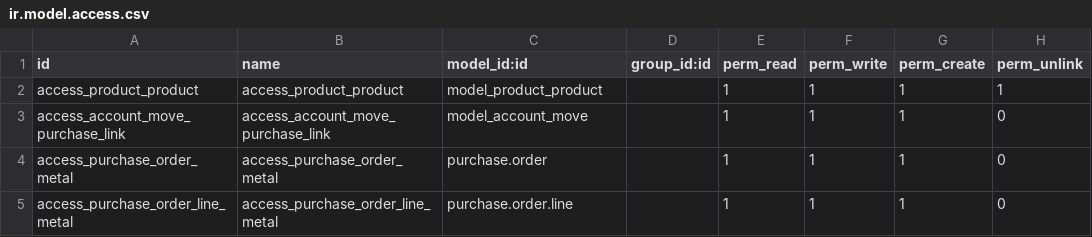
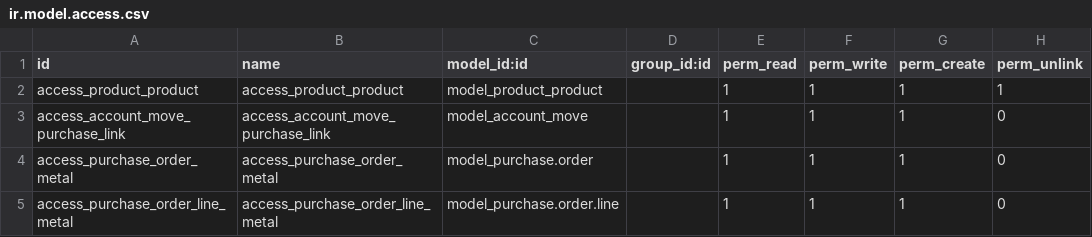
Before and after one commit to Metallerie/odoo18, a CSV file: myaddons/product_metal/security/ir.model.access.csv, drawn as a sheet.

Commit message:
Update ir.model.access.csv

```diff
--- a/myaddons/product_metal/security/ir.model.access.csv
+++ b/myaddons/product_metal/security/ir.model.access.csv
@@ -3,3 +3,3 @@ access_product_product,access_product_product,model_product_product,,1,1,1,1
 access_account_move_purchase_link,access_account_move_purchase_link,model_account_move,,1,1,1,0
-access_purchase_order_metal,access_purchase_order_metal,purchase.order,,1,1,1,0
-access_purchase_order_line_metal,access_purchase_order_line_metal,purchase.order.line,,1,1,1,0
+access_purchase_order_metal,access_purchase_order_metal,model_purchase.order,,1,1,1,0
+access_purchase_order_line_metal,access_purchase_order_line_metal,model_purchase.order.line,,1,1,1,0
```
